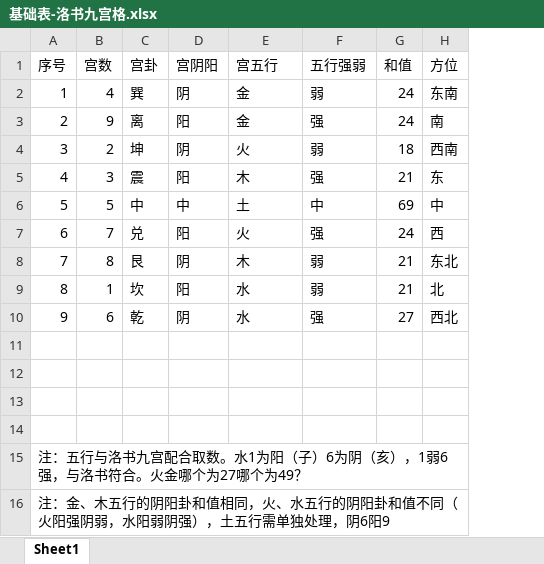
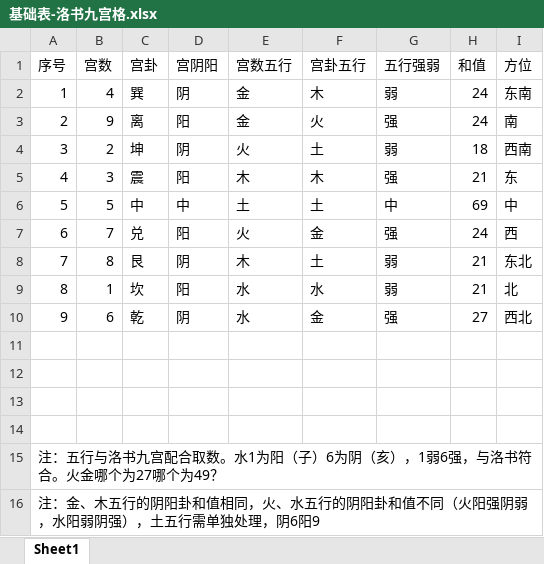
Before and after one commit to yanyaming/yxf_yixue_py, an Excel workbook: yxf_yixue/utils/cexcel/基础表-洛书九宫格.xlsx, sheet Sheet1, drawn as a sheet; values as stored, in another font and other column widths than the file's, no borders; the diff names each change by its address in the sheet, - before the commit and + after, or states it on an @@ line.

```diff
--- a/yxf_yixue/utils/cexcel/基础表-洛书九宫格.xlsx (sheet Sheet1)
+++ b/yxf_yixue/utils/cexcel/基础表-洛书九宫格.xlsx (sheet Sheet1)
+column F (宫卦五行), rows 2-10: 木 | 火 | 土 | 木 | 土 | 金 | 土 | 水 | 金
-E1: 宫五行
+E1: 宫数五行
```
Also changed, not shown: 17 other files.
